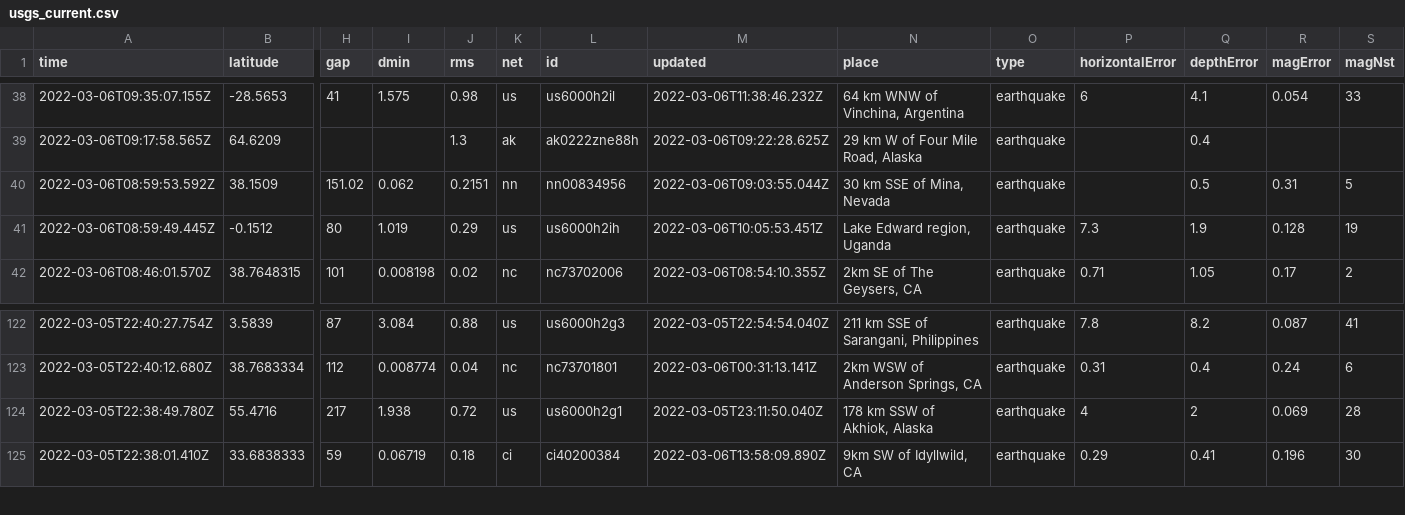
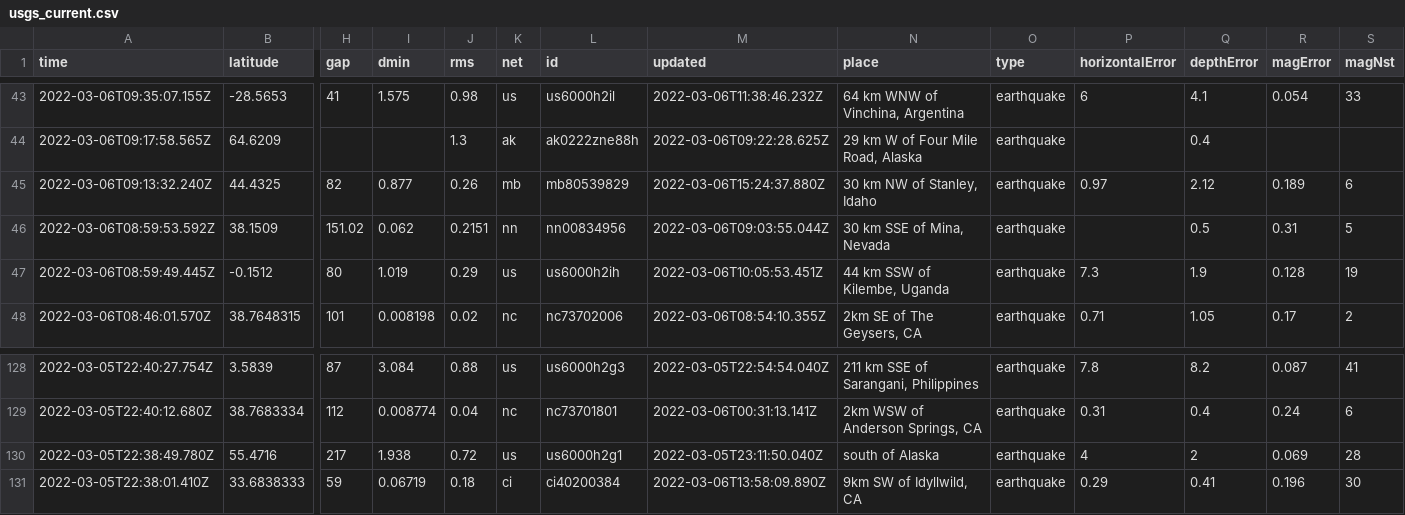
Before and after one commit to sahanasjay/nicar-22-git-actions, a CSV file: usgs_current.csv, drawn as a sheet; only a part is shown, gaps mark what is left out; addresses are those after the commit; rows hold the shown columns only; the diff covers the shown part only; the diff names each change by its address in the sheet, - before the commit and + after, or states it on an @@ line.

```diff
--- a/usgs_current.csv
+++ b/usgs_current.csv
+row 45: 2022-03-06T09:13:32.240Z | 44.4325 | 82 | 0.877 | 0.26 | mb | mb80539829 | 2022-03-06T15:24:37.880Z | 30 km NW of Stanley, Idaho | earthquake | 0.97 | 2.12 | 0.189 | 6
-N47 (place): Lake Edward region, Uganda
+N47 (place): 44 km SSW of Kilembe, Uganda
-N130 (place): 178 km SSW of Akhiok, Alaska
+N130 (place): south of Alaska
```
Also changed, not shown: 5 added rows, 3 removed rows and 9 edited cells elsewhere in this file, usgs_main.csv.
